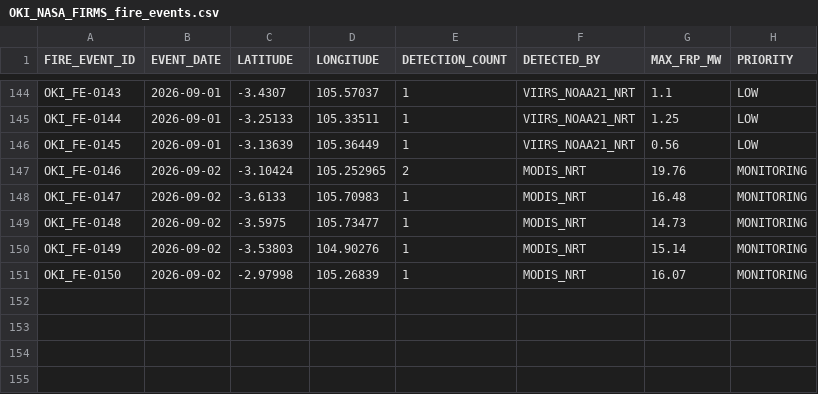
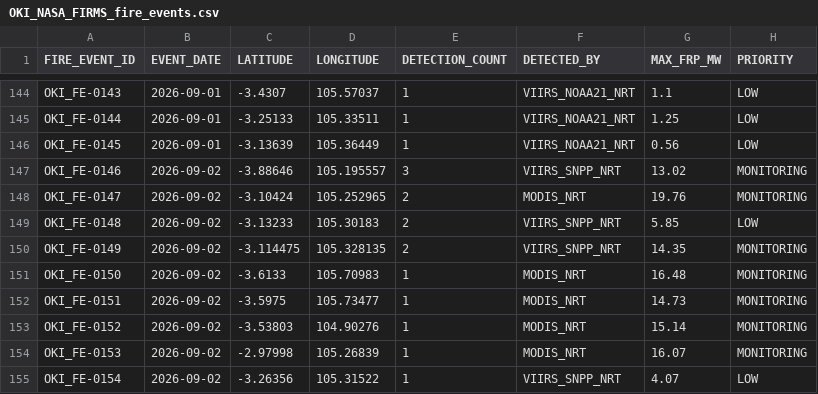
Before and after one commit to Indrmlnaa/Fire_Monitoring, a CSV file: data/v2/processed/OKI_NASA_FIRMS_fire_events.csv, drawn as a sheet; only a part is shown, gaps mark what is left out.

```diff
--- a/data/v2/processed/OKI_NASA_FIRMS_fire_events.csv
+++ b/data/v2/processed/OKI_NASA_FIRMS_fire_events.csv
@@ -146,6 +146,10 @@ OKI_FE-0144,2026-09-01,-3.25133,105.33511,1,VIIRS_NOAA21_NRT,1.25,LOW
 OKI_FE-0145,2026-09-01,-3.13639,105.36449,1,VIIRS_NOAA21_NRT,0.56,LOW
-OKI_FE-0146,2026-09-02,-3.10424,105.252965,2,MODIS_NRT,19.76,MONITORING
-OKI_FE-0147,2026-09-02,-3.6133,105.70983,1,MODIS_NRT,16.48,MONITORING
-OKI_FE-0148,2026-09-02,-3.5975,105.73477,1,MODIS_NRT,14.73,MONITORING
-OKI_FE-0149,2026-09-02,-3.53803,104.90276,1,MODIS_NRT,15.14,MONITORING
-OKI_FE-0150,2026-09-02,-2.97998,105.26839,1,MODIS_NRT,16.07,MONITORING
+OKI_FE-0146,2026-09-02,-3.88646,105.195557,3,VIIRS_SNPP_NRT,13.02,MONITORING
+OKI_FE-0147,2026-09-02,-3.10424,105.252965,2,MODIS_NRT,19.76,MONITORING
+OKI_FE-0148,2026-09-02,-3.13233,105.30183,2,VIIRS_SNPP_NRT,5.85,LOW
+OKI_FE-0149,2026-09-02,-3.114475,105.328135,2,VIIRS_SNPP_NRT,14.35,MONITORING
+OKI_FE-0150,2026-09-02,-3.6133,105.70983,1,MODIS_NRT,16.48,MONITORING
+OKI_FE-0151,2026-09-02,-3.5975,105.73477,1,MODIS_NRT,14.73,MONITORING
+OKI_FE-0152,2026-09-02,-3.53803,104.90276,1,MODIS_NRT,15.14,MONITORING
+OKI_FE-0153,2026-09-02,-2.97998,105.26839,1,MODIS_NRT,16.07,MONITORING
+OKI_FE-0154,2026-09-02,-3.26356,105.31522,1,VIIRS_SNPP_NRT,4.07,LOW
```
Also changed, not shown: data/v2/processed/OKI_NASA_FIRMS_spatial_analysis.csv, data/v2/processed/OKI_fire_events_rainfall.csv, 2 other files.
